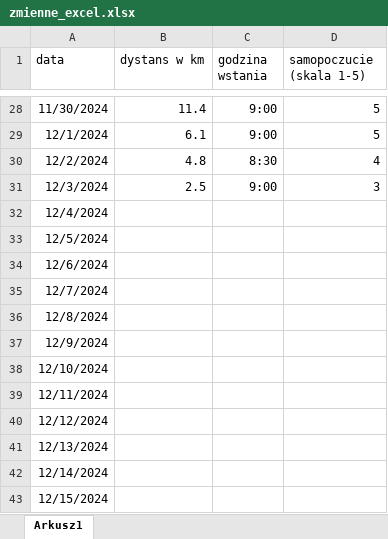
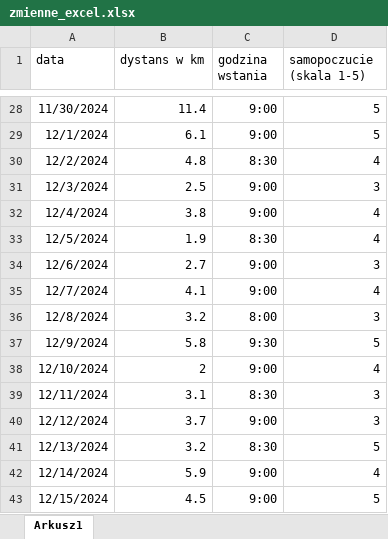
Before and after one commit to MartaKwiatkowska00/projekt_koncowy, an Excel workbook: R/data/zmienne_excel.xlsx, sheet Arkusz1, drawn as a sheet; only a part is shown, gaps mark what is left out; values as stored, in another font and other column widths than the file's, no borders; the diff covers the shown part only; the diff names each change by its address in the sheet, - before the commit and + after, or states it on an @@ line.

```diff
--- a/R/data/zmienne_excel.xlsx (sheet Arkusz1)
+++ b/R/data/zmienne_excel.xlsx (sheet Arkusz1)
-B32 (dystans w km): (empty)
+B32 (dystans w km): 3.8
-C32 (godzina wstania): (empty)
+C32 (godzina wstania): 9:00
-D32:D33 (samopoczucie (skala 1-5)): (empty)
+D32:D33 (samopoczucie (skala 1-5)): 4
-B33 (dystans w km): (empty)
+B33 (dystans w km): 1.9
-C33 (godzina wstania): (empty)
+C33 (godzina wstania): 8:30
-B34 (dystans w km): (empty)
+B34 (dystans w km): 2.7
-C34:C35 (godzina wstania): (empty)
+C34:C35 (godzina wstania): 9:00
-D34 (samopoczucie (skala 1-5)): (empty)
+D34 (samopoczucie (skala 1-5)): 3
-B35 (dystans w km): (empty)
+B35 (dystans w km): 4.1
-D35 (samopoczucie (skala 1-5)): (empty)
+D35 (samopoczucie (skala 1-5)): 4
-B36 (dystans w km): (empty)
+B36 (dystans w km): 3.2
-C36 (godzina wstania): (empty)
+C36 (godzina wstania): 8:00
-D36 (samopoczucie (skala 1-5)): (empty)
+D36 (samopoczucie (skala 1-5)): 3
-B37 (dystans w km): (empty)
+B37 (dystans w km): 5.8
-C37 (godzina wstania): (empty)
+C37 (godzina wstania): 9:30
-D37 (samopoczucie (skala 1-5)): (empty)
+D37 (samopoczucie (skala 1-5)): 5
-B38 (dystans w km): (empty)
+B38 (dystans w km): 2
-C38 (godzina wstania): (empty)
+C38 (godzina wstania): 9:00
-D38 (samopoczucie (skala 1-5)): (empty)
+D38 (samopoczucie (skala 1-5)): 4
-B39 (dystans w km): (empty)
+B39 (dystans w km): 3.1
-C39 (godzina wstania): (empty)
+C39 (godzina wstania): 8:30
-D39:D40 (samopoczucie (skala 1-5)): (empty)
+D39:D40 (samopoczucie (skala 1-5)): 3
-B40 (dystans w km): (empty)
+B40 (dystans w km): 3.7
-C40 (godzina wstania): (empty)
+C40 (godzina wstania): 9:00
-B41 (dystans w km): (empty)
+B41 (dystans w km): 3.2
-C41 (godzina wstania): (empty)
+C41 (godzina wstania): 8:30
-D41 (samopoczucie (skala 1-5)): (empty)
+D41 (samopoczucie (skala 1-5)): 5
-B42 (dystans w km): (empty)
+B42 (dystans w km): 5.9
-C42:C43 (godzina wstania): (empty)
+C42:C43 (godzina wstania): 9:00
-D42 (samopoczucie (skala 1-5)): (empty)
+D42 (samopoczucie (skala 1-5)): 4
-B43 (dystans w km): (empty)
+B43 (dystans w km): 4.5
-D43 (samopoczucie (skala 1-5)): (empty)
+D43 (samopoczucie (skala 1-5)): 5
```
Also changed, not shown: 69 edited cells elsewhere in this sheet, 2 other files.
